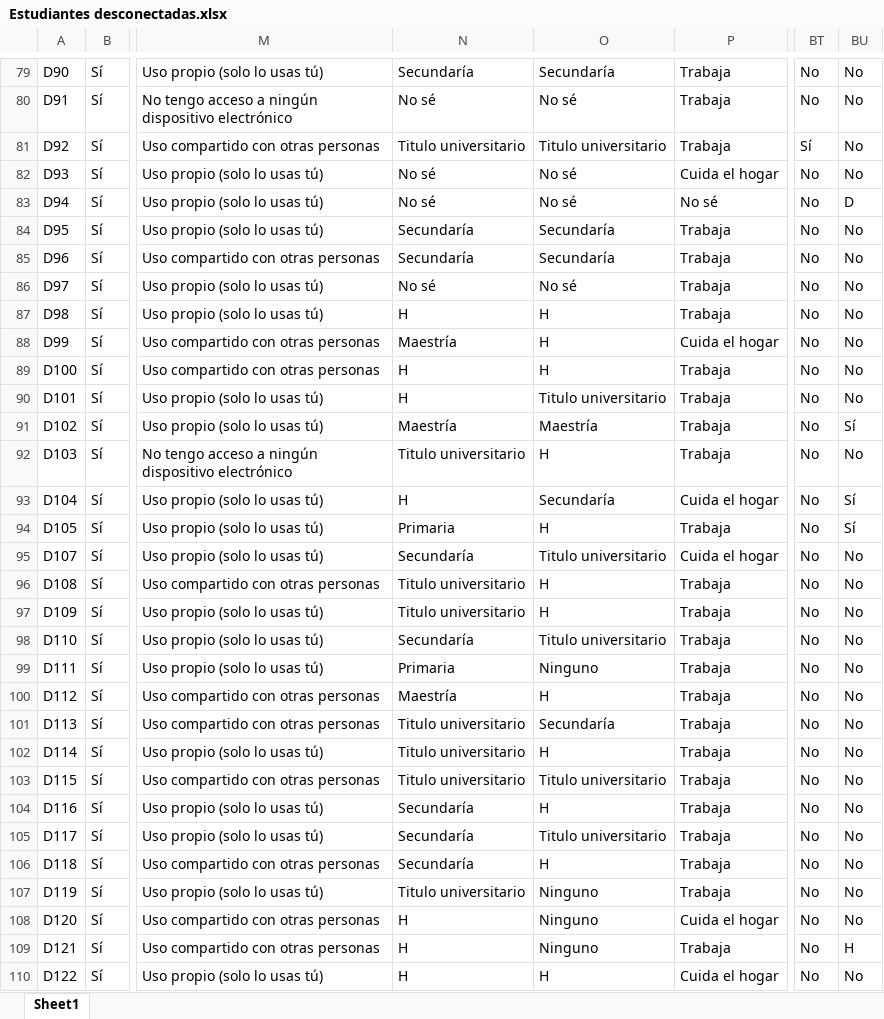
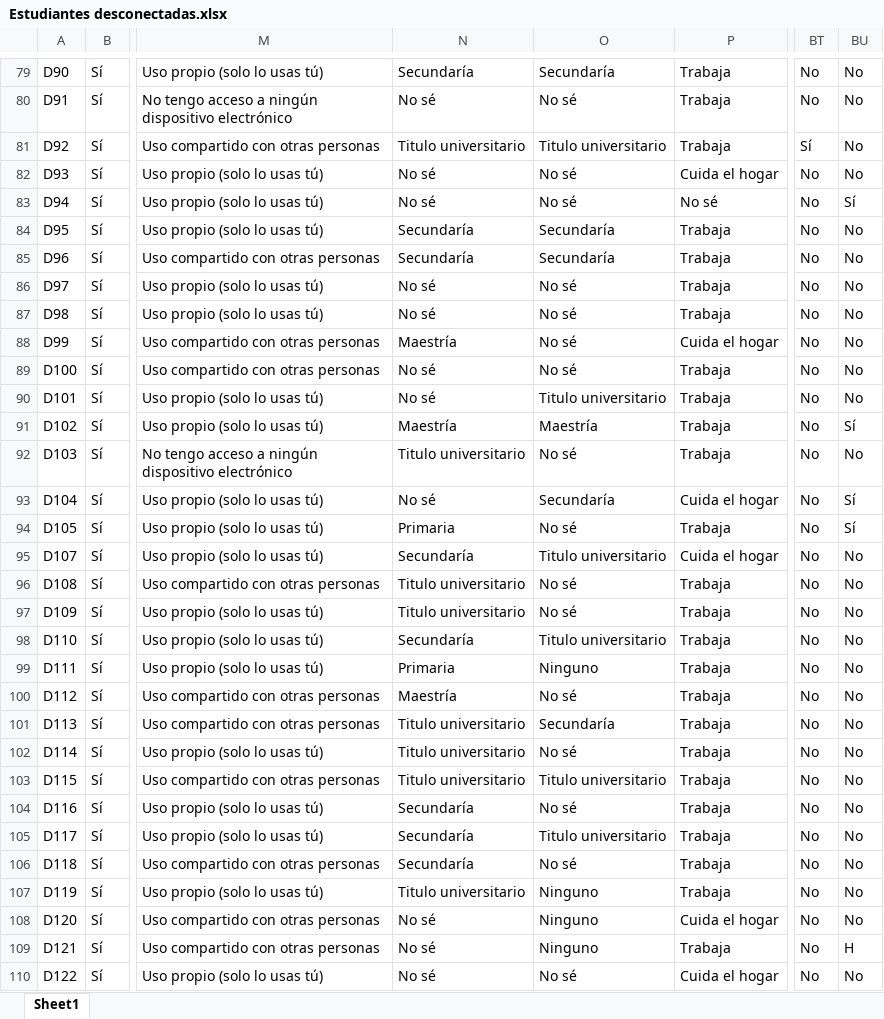
Before and after one commit to Grupo-Informatica-Educativa/CFK2022, an Excel workbook: utils/cleaners/Desconectadas/Estudiantes desconectadas.xlsx, sheet Sheet1, drawn as a sheet; only a part is shown, gaps mark what is left out; values as stored, in another font and other column widths than the file's, no borders; the diff covers the shown part only; the diff names each change by its address in the sheet, - before the commit and + after, or states it on an @@ line.

```diff
--- a/utils/cleaners/Desconectadas/Estudiantes desconectadas.xlsx (sheet Sheet1)
+++ b/utils/cleaners/Desconectadas/Estudiantes desconectadas.xlsx (sheet Sheet1)
-BU83: D
+BU83: Sí
-N87: H
+N87: No sé
-O87:O89: H
+O87:O89: No sé
-N89:N90: H
+N89:N90: No sé
-O92: H
+O92: No sé
-N93: H
+N93: No sé
-O94: H
+O94: No sé
-O96:O97: H
+O96:O97: No sé
-O100: H
+O100: No sé
-O102: H
+O102: No sé
-O104: H
+O104: No sé
-O106: H
+O106: No sé
-N108:N110: H
+N108:N110: No sé
-O110: H
+O110: No sé
```
Also changed, not shown: 172 edited cells elsewhere in this sheet, utils/cleaners/Desconectadas/Eliminados_Estudiantes_Desconectadas.xlsx, 2 other files.
